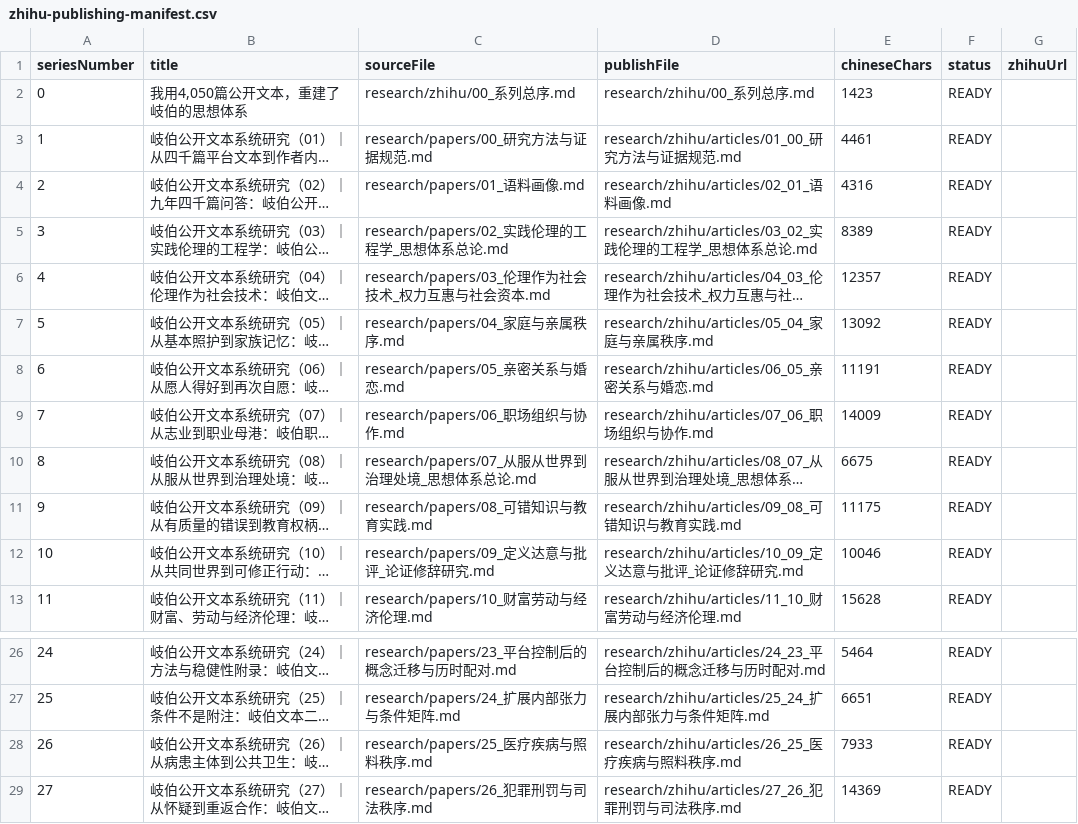
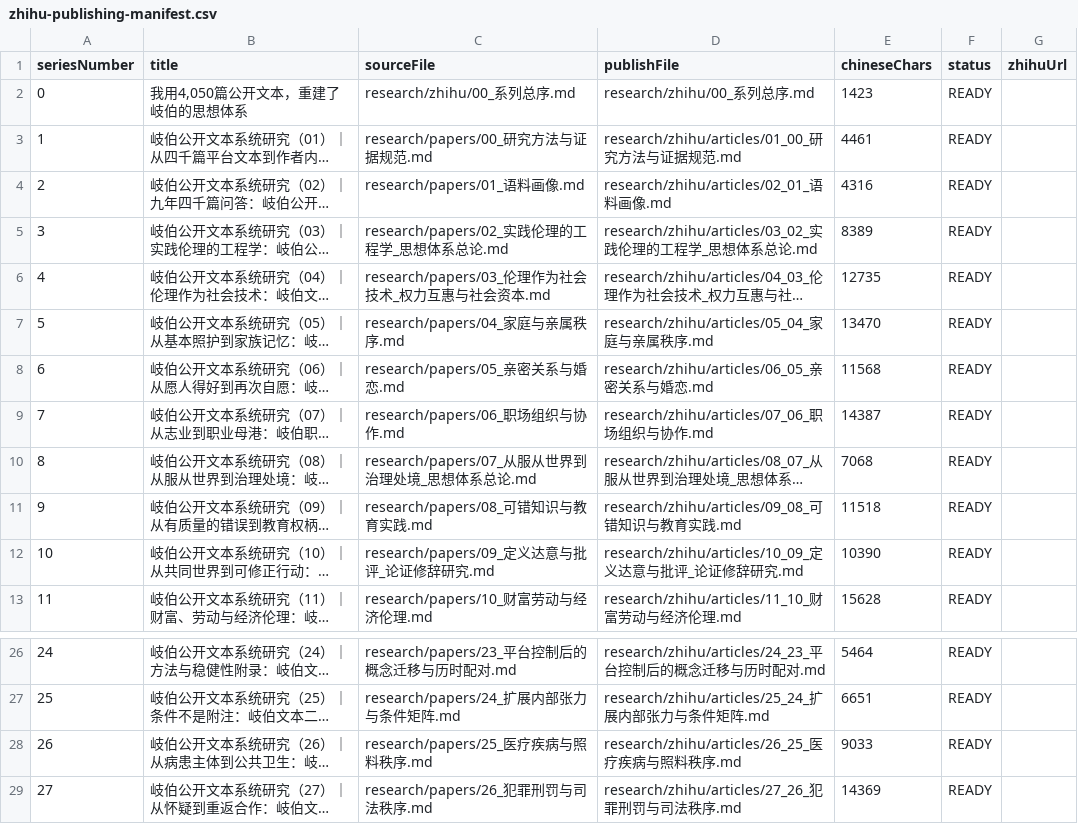
Before and after one commit to GuoEdge/q9adg-corpus-research, a CSV file: research/zhihu/zhihu-publishing-manifest.csv, drawn as a sheet; only a part is shown, gaps mark what is left out; long unchanged cells end in …; the diff names each change by its address in the sheet, - before the commit and + after, or states it on an @@ line.

```diff
--- a/research/zhihu/zhihu-publishing-manifest.csv
+++ b/research/zhihu/zhihu-publishing-manifest.csv
-E6 (chineseChars): 12357
+E6 (chineseChars): 12735
-E7 (chineseChars): 13092
+E7 (chineseChars): 13470
-E8 (chineseChars): 11191
+E8 (chineseChars): 11568
-E9 (chineseChars): 14009
+E9 (chineseChars): 14387
-E10 (chineseChars): 6675
+E10 (chineseChars): 7068
-E11 (chineseChars): 11175
+E11 (chineseChars): 11518
-E12 (chineseChars): 10046
+E12 (chineseChars): 10390
-E28 (chineseChars): 7933
+E28 (chineseChars): 9033
```
Also changed, not shown: research/data/paper_inventory.csv, 24 other files.
